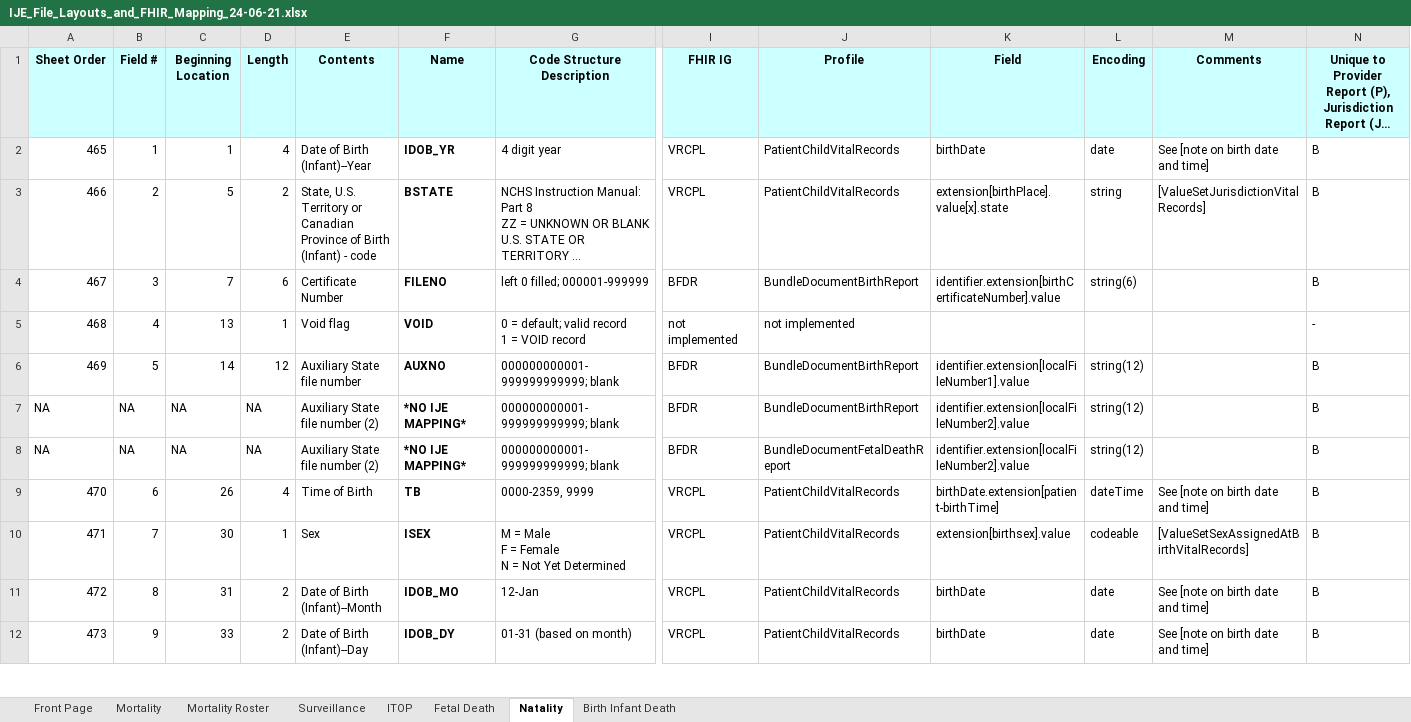
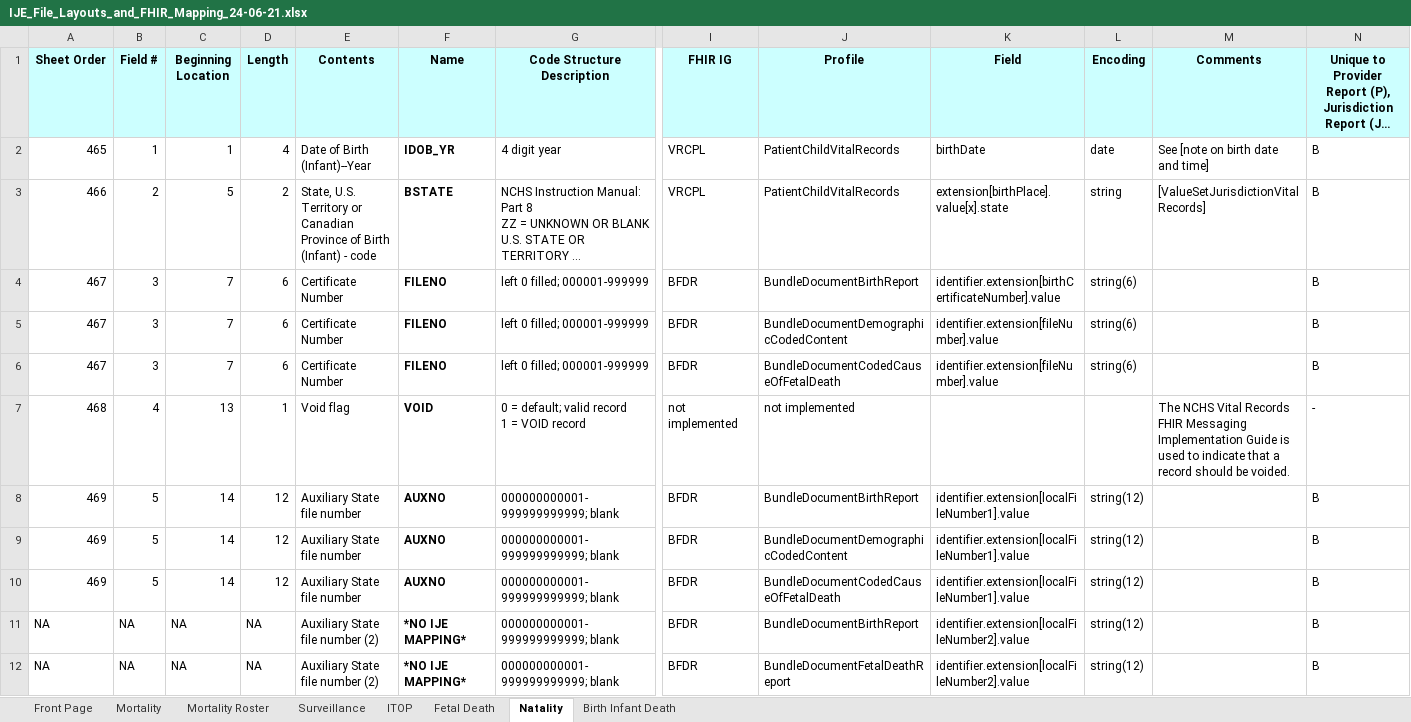
Before and after one commit to HL7/vr-common-library, an Excel workbook: input/images/IJE_File_Layouts_and_FHIR_Mapping_24-06-21.xlsx, sheet Natality, drawn as a sheet; only a part is shown, gaps mark what is left out; the shorter side is filled out with more unchanged rows; long unchanged cells end in …; values as stored, in another font and other column widths than the file's, no borders; addresses are those after the commit; rows hold the shown columns only; the diff covers the shown part only; the diff names each change by its address in the sheet, - before the commit and + after, or states it on an @@ line.

```diff
--- a/input/images/IJE_File_Layouts_and_FHIR_Mapping_24-06-21.xlsx (sheet Natality)
+++ b/input/images/IJE_File_Layouts_and_FHIR_Mapping_24-06-21.xlsx (sheet Natality)
+row 5: 467 | 3 | 7 | 6 | Certificate Number | FILENO | left 0 filled; 000001-999999 | BFDR | BundleDocumentDemographicCodedContent | identifier.extension[fileNumber].value | string(6) |  | B
+row 6: 467 | 3 | 7 | 6 | Certificate Number | FILENO | left 0 filled; 000001-999999 | BFDR | BundleDocumentCodedCauseOfFetalDeath | identifier.extension[fileNumber].value | string(6) |  | B
-M7 (Comments): (empty)
+M7 (Comments): The NCHS Vital Records FHIR Messaging Implementation Guide is used to indicate that a record should be voided.
+row 9: 469 | 5 | 14 | 12 | Auxiliary State file number | AUXNO | 000000000001-999999999999; blank | BFDR | BundleDocumentDemographicCodedContent | identifier.extension[localFileNumber1].value | string(12) |  | B
+row 10: 469 | 5 | 14 | 12 | Auxiliary State file number | AUXNO | 000000000001-999999999999; blank | BFDR | BundleDocumentCodedCauseOfFetalDeath | identifier.extension[localFileNumber1].value | string(12) |  | B
```
Also changed, not shown: 4 added rows and 21 edited cells elsewhere in this sheet, sheet Fetal Death, sheet Mortality, sheet Birth Infant Death, sheet Mortality Roster, sheet Surveillance, 7 other files.
